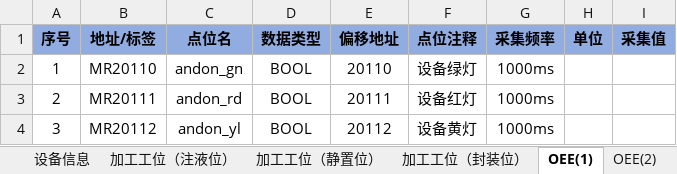
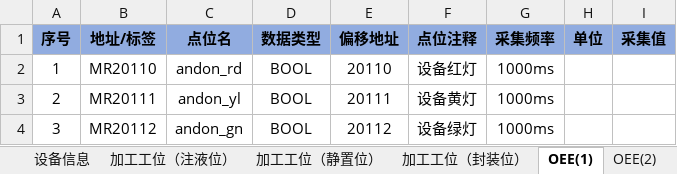
Before and after one commit to hhuwjy/ZhuYeJi, an Excel workbook: ZYJData(4793).xlsx, sheet OEE(1), drawn as a sheet; values as stored, in another font and other column widths than the file's, no borders; the diff names each change by its address in the sheet, - before the commit and + after, or states it on an @@ line.

```diff
--- a/ZYJData(4793).xlsx (sheet OEE(1))
+++ b/ZYJData(4793).xlsx (sheet OEE(1))
-C2 (点位名): andon_gn
+C2 (点位名): andon_rd
-F2 (点位注释): 设备绿灯
+F2 (点位注释): 设备红灯
-C3 (点位名): andon_rd
+C3 (点位名): andon_yl
-F3 (点位注释): 设备红灯
+F3 (点位注释): 设备黄灯
-C4 (点位名): andon_yl
+C4 (点位名): andon_gn
-F4 (点位注释): 设备黄灯
+F4 (点位注释): 设备绿灯
```
Also changed, not shown: sheet 加工工位（封装位）, sheet 注液机设备总览, sheet OEE(2), sheet 加工工位（注液位）, sheet 加工工位（静置位）, charts or pictures, ZYJData(4790).xlsx, 35 other files.
